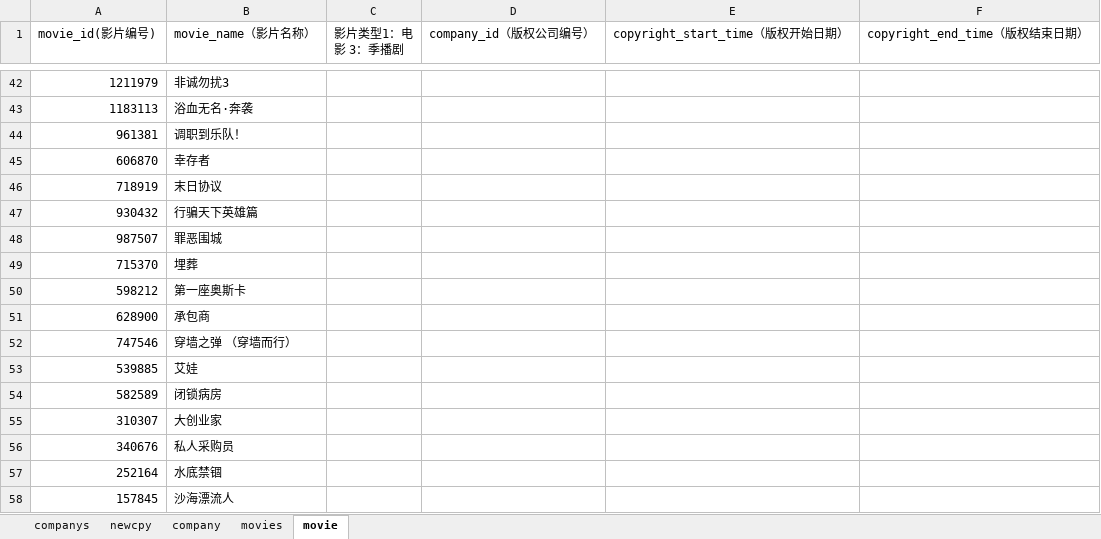
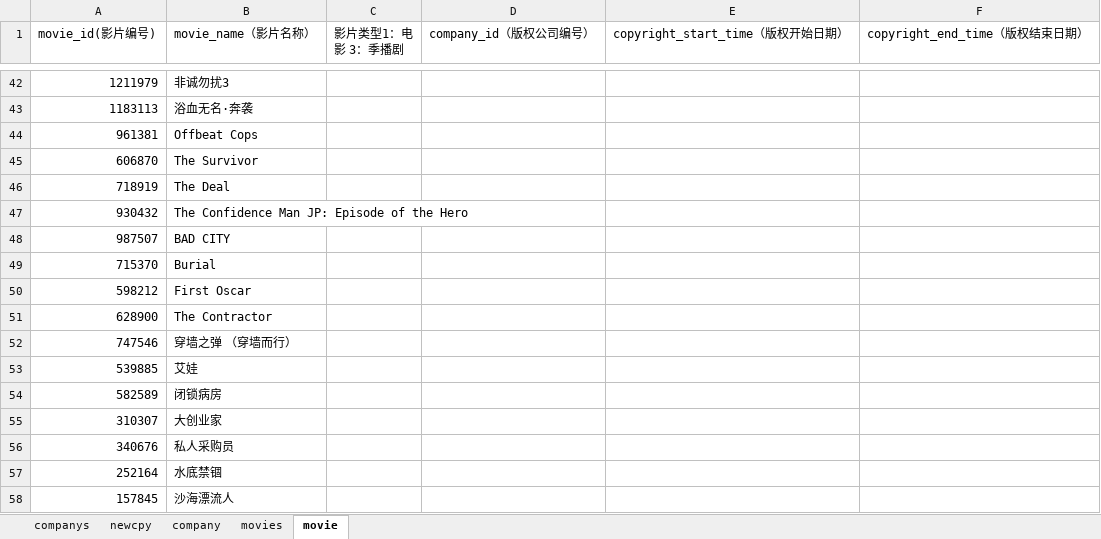
Before and after one commit to pursue-wind/emdb, an Excel workbook: docs/movies.xlsx, sheet movie, drawn as a sheet; only a part is shown, gaps mark what is left out; values as stored, in another font and other column widths than the file's, no borders; the diff covers the shown part only; the diff names each change by its address in the sheet, - before the commit and + after, or states it on an @@ line.

Commit message:
update movies' name for search english name

```diff
--- a/docs/movies.xlsx (sheet movie)
+++ b/docs/movies.xlsx (sheet movie)
-B44 (movie_name（影片名称）): 调职到乐队！
+B44 (movie_name（影片名称）): Offbeat Cops
-B45 (movie_name（影片名称）): 幸存者
+B45 (movie_name（影片名称）): The Survivor
-B46 (movie_name（影片名称）): 末日协议
+B46 (movie_name（影片名称）): The Deal
-B47 (movie_name（影片名称）): 行骗天下英雄篇
+B47 (movie_name（影片名称）): The Confidence Man JP: Episode of the Hero
-B48 (movie_name（影片名称）): 罪恶围城
+B48 (movie_name（影片名称）): BAD CITY
-B49 (movie_name（影片名称）): 埋葬
+B49 (movie_name（影片名称）): Burial
-B50 (movie_name（影片名称）): 第一座奥斯卡
+B50 (movie_name（影片名称）): First Oscar
-B51 (movie_name（影片名称）): 承包商
+B51 (movie_name（影片名称）): The Contractor
```
Also changed, not shown: 13 edited cells elsewhere in this sheet.
